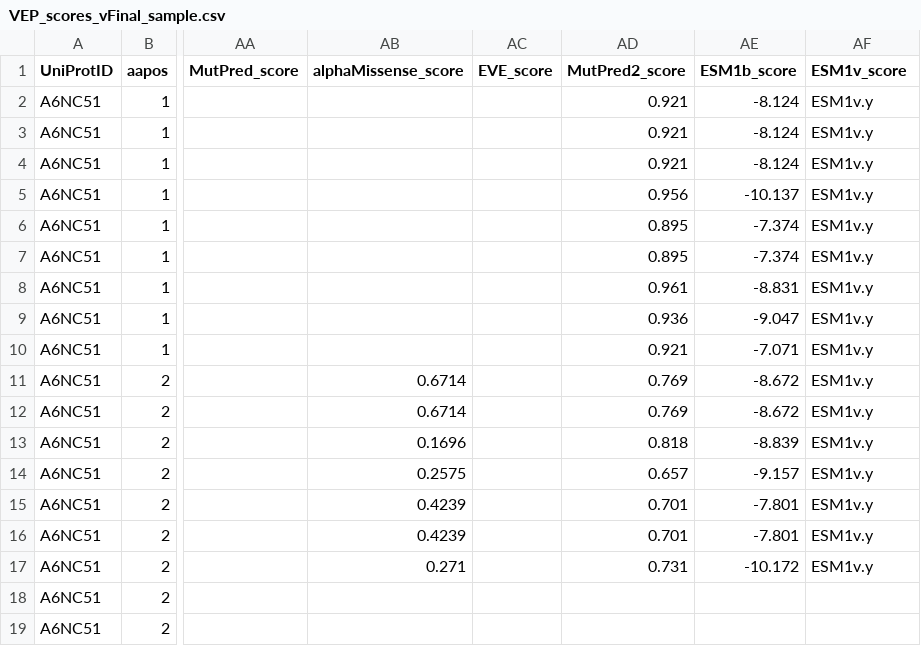
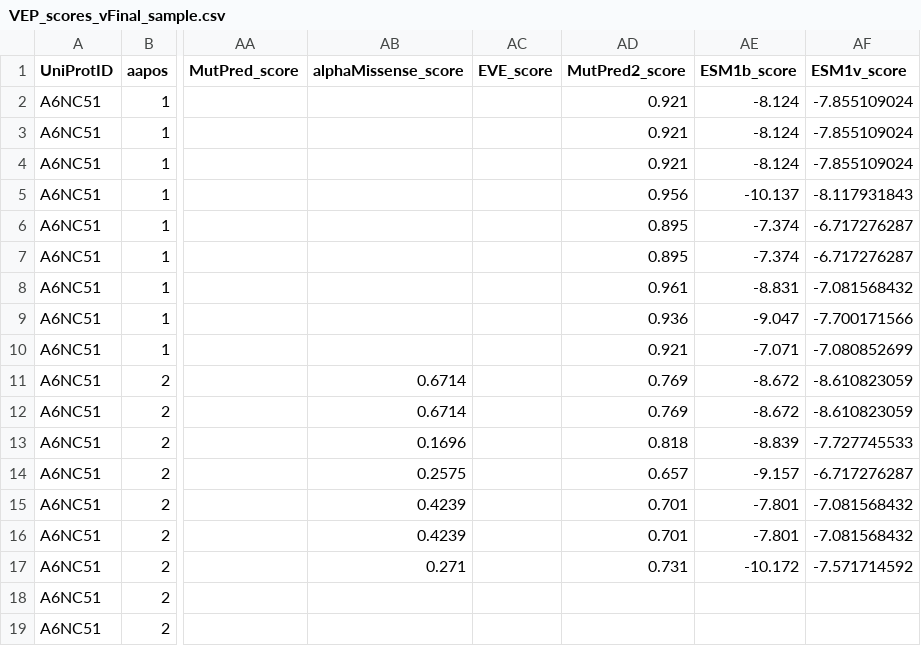
Before and after one commit to DanielTabet/VEP_benchmarking, a CSV file: common/VEP_scores_vFinal_sample.csv, drawn as a sheet; only a part is shown, gaps mark what is left out; the diff names each change by its address in the sheet, - before the commit and + after, or states it on an @@ line.

```diff
--- a/common/VEP_scores_vFinal_sample.csv
+++ b/common/VEP_scores_vFinal_sample.csv
-AF2:AF4 (ESM1v_score): ESM1v.y
+AF2:AF4 (ESM1v_score): -7.855109024
-AF5 (ESM1v_score): ESM1v.y
+AF5 (ESM1v_score): -8.117931843
-AF6:AF7 (ESM1v_score): ESM1v.y
+AF6:AF7 (ESM1v_score): -6.717276287
-AF8 (ESM1v_score): ESM1v.y
+AF8 (ESM1v_score): -7.081568432
-AF9 (ESM1v_score): ESM1v.y
+AF9 (ESM1v_score): -7.700171566
-AF10 (ESM1v_score): ESM1v.y
+AF10 (ESM1v_score): -7.080852699
-AF11:AF12 (ESM1v_score): ESM1v.y
+AF11:AF12 (ESM1v_score): -8.610823059
-AF13 (ESM1v_score): ESM1v.y
+AF13 (ESM1v_score): -7.727745533
-AF14 (ESM1v_score): ESM1v.y
+AF14 (ESM1v_score): -6.717276287
-AF15:AF16 (ESM1v_score): ESM1v.y
+AF15:AF16 (ESM1v_score): -7.081568432
-AF17 (ESM1v_score): ESM1v.y
+AF17 (ESM1v_score): -7.571714592
```
Also changed, not shown: 9 other files.
